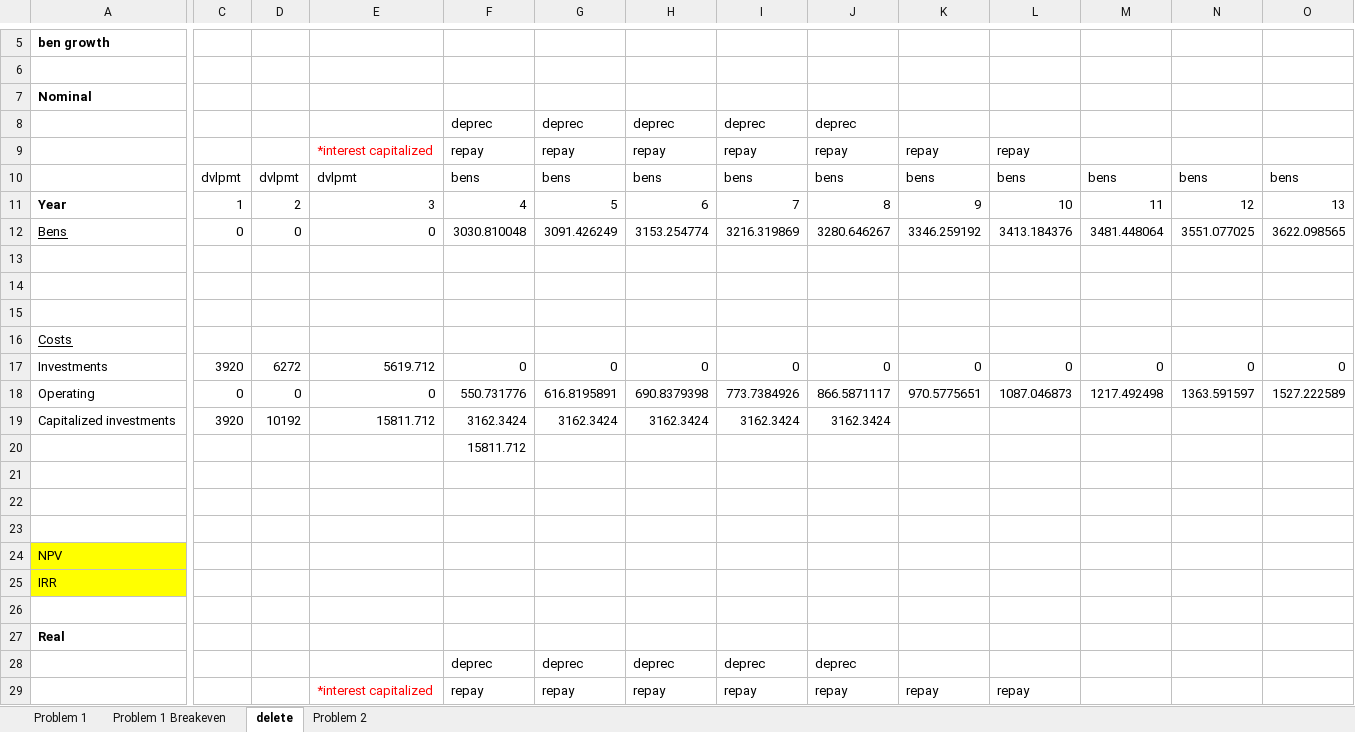
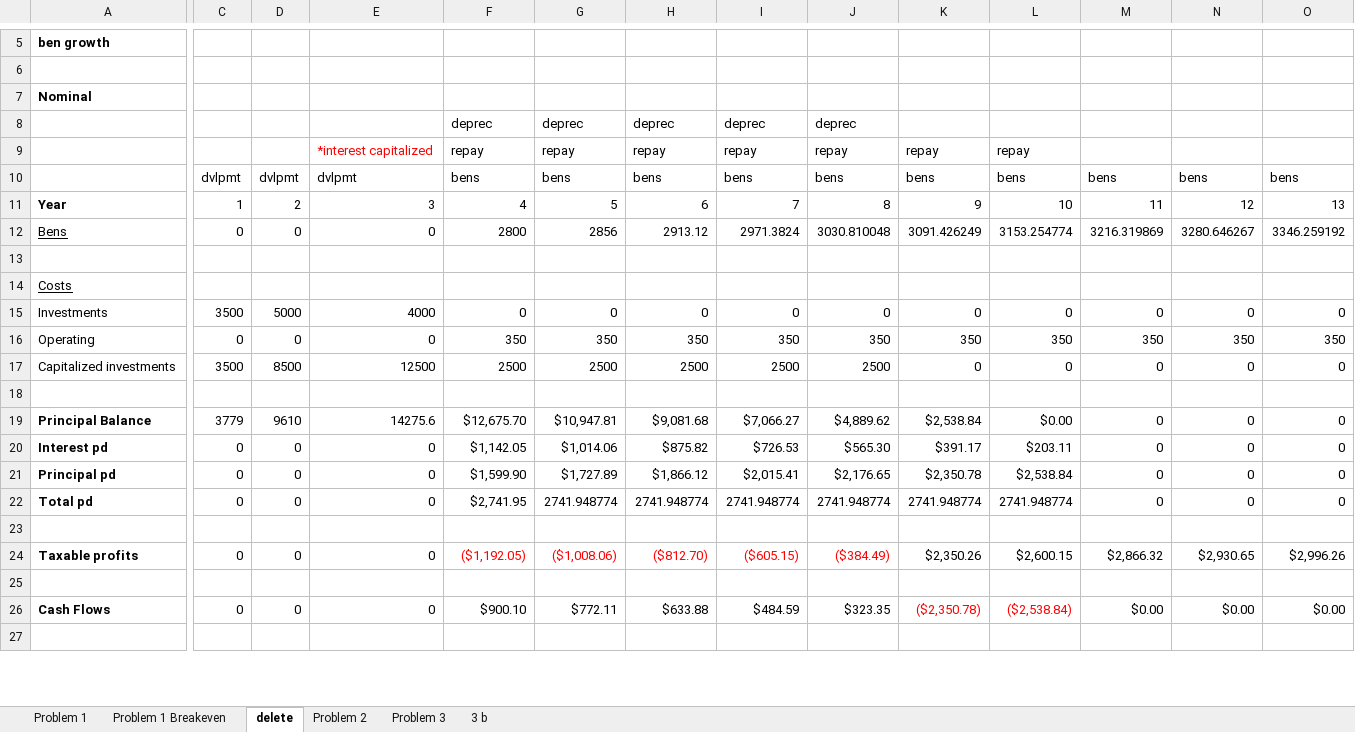
Before and after one commit to donnel26/AGEC-609, an Excel workbook: AGEC 609/PSet 2.xlsx, sheet delete, drawn as a sheet; only a part is shown, gaps mark what is left out; values as stored, in another font and other column widths than the file's, no borders; removed rows and columns are numbered as before the commit, all else as after; rows hold the shown columns only; the diff covers the shown part only; the diff names each change by its address in the sheet, - before the commit and + after, or states it on an @@ line.

```diff
--- a/AGEC 609/PSet 2.xlsx (sheet delete)
+++ b/AGEC 609/PSet 2.xlsx (sheet delete)
+sheet tab: Problem 3
+sheet tab: 3 b
-F12: 3030.810048
+F12: 2800
-G12: 3091.426249
+G12: 2856
-H12: 3153.254774
+H12: 2913.12
-I12: 3216.319869
+I12: 2971.3824
-J12: 3280.646267
+J12: 3030.810048
-K12: 3346.259192
+K12: 3091.426249
-L12: 3413.184376
+L12: 3153.254774
-M12: 3481.448064
+M12: 3216.319869
-N12: 3551.077025
+N12: 3280.646267
-O12: 3622.098565
+O12: 3346.259192
-row 13: (empty)
-row 14: (empty)
-C15: 3920
+C15: 3500
-D15: 6272
+D15: 5000
-E15: 5619.712
+E15: 4000
-row 18: Operating | 0 | 0 | 0 | 550.731776 | 616.8195891 | 690.8379398 | 773.7384926 | 866.5871117 | 970.5775651 | 1087.046873 | 1217.492498 | 1363.591597 | 1527.222589
-row 19: Capitalized investments | 3920 | 10192 | 15811.712 | 3162.3424 | 3162.3424 | 3162.3424 | 3162.3424 | 3162.3424
-row 20:  |  |  |  | 15811.712
+row 16: Operating | 0 | 0 | 0 | 350 | 350 | 350 | 350 | 350 | 350 | 350 | 350 | 350 | 350
+row 17: Capitalized investments | 3500 | 8500 | 12500 | 2500 | 2500 | 2500 | 2500 | 2500 | 0 | 0 | 0 | 0 | 0
+row 19: Principal Balance | 3779 | 9610 | 14275.6 | $12,675.70 | $10,947.81 | $9,081.68 | $7,066.27 | $4,889.62 | $2,538.84 | $0.00 | 0 | 0 | 0
+row 20: Interest pd | 0 | 0 | 0 | $1,142.05 | $1,014.06 | $875.82 | $726.53 | $565.30 | $391.17 | $203.11 | 0 | 0 | 0
+row 21: Principal pd | 0 | 0 | 0 | $1,599.90 | $1,727.89 | $1,866.12 | $2,015.41 | $2,176.65 | $2,350.78 | $2,538.84 | 0 | 0 | 0
+row 22: Total pd | 0 | 0 | 0 | $2,741.95 | 2741.948774 | 2741.948774 | 2741.948774 | 2741.948774 | 2741.948774 | 2741.948774 | 0 | 0 | 0
+row 24: Taxable profits | 0 | 0 | 0 | ($1,192.05) | ($1,008.06) | ($812.70) | ($605.15) | ($384.49) | $2,350.26 | $2,600.15 | $2,866.32 | $2,930.65 | $2,996.26
-row 24: NPV
-row 25: IRR
+row 26: Cash Flows | 0 | 0 | 0 | $900.10 | $772.11 | $633.88 | $484.59 | $323.35 | ($2,350.78) | ($2,538.84) | $0.00 | $0.00 | $0.00
-row 27: Real
-row 28:  |  |  |  | deprec | deprec | deprec | deprec | deprec
-row 29:  |  |  | *interest capitalized | repay | repay | repay | repay | repay | repay | repay
```
Also changed, not shown: 10 removed rows and 5 edited cells elsewhere in this sheet, sheet Problem 2.
